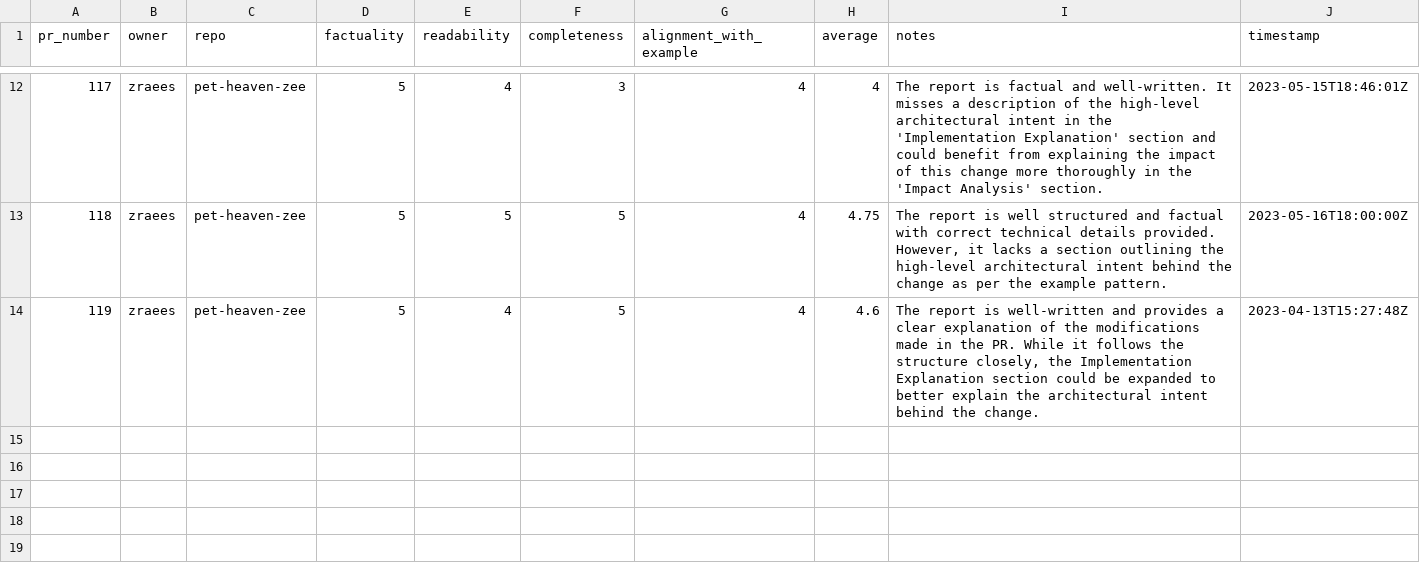
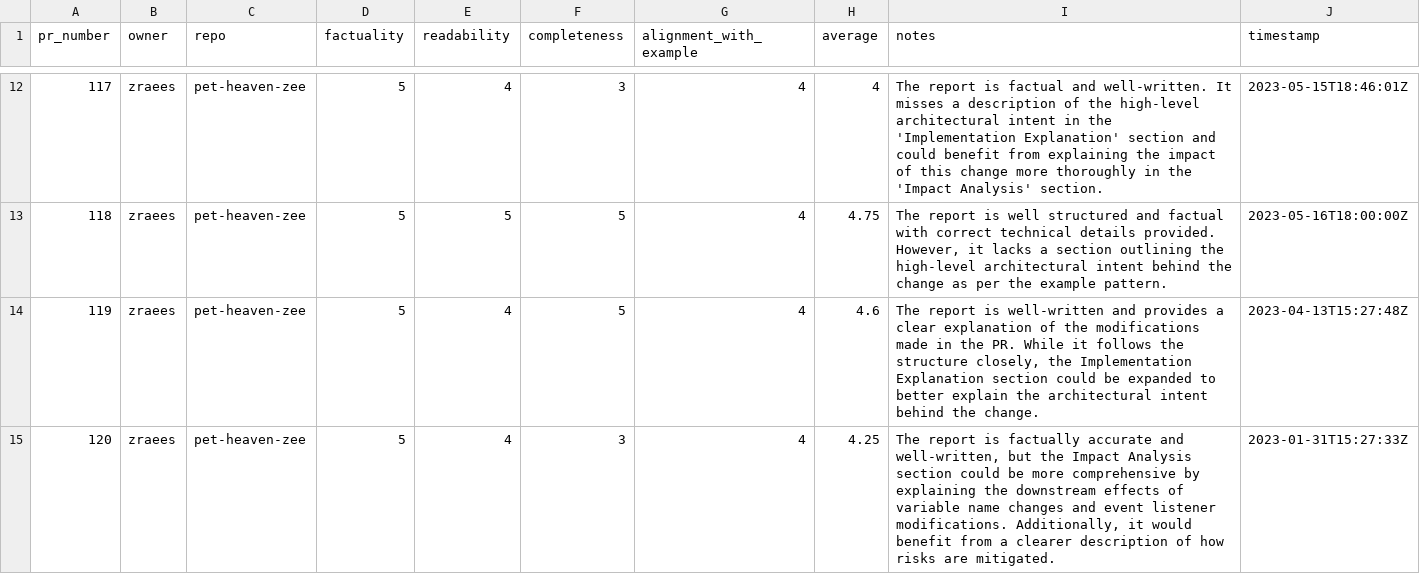
Before and after one commit to zraees/pet-heaven-zee, a CSV file: evals/evals.csv, drawn as a sheet; only a part is shown, gaps mark what is left out; the diff names each change by its address in the sheet, - before the commit and + after, or states it on an @@ line.

Commit message:
metrics(pr-120): update evals.csv

```diff
--- a/evals/evals.csv
+++ b/evals/evals.csv
+row 15: 120 | zraees | pet-heaven-zee | 5 | 4 | 3 | 4 | 4.25 | The report is factually accurate and well-written, but the Impact Analysis section could be more comprehensive by explaining the downstream effects of variable name changes and event listener modifications. Additionally, it would benefit from a clearer description of how risks are mitigated. | 2023-01-31T15:27:33Z
```
